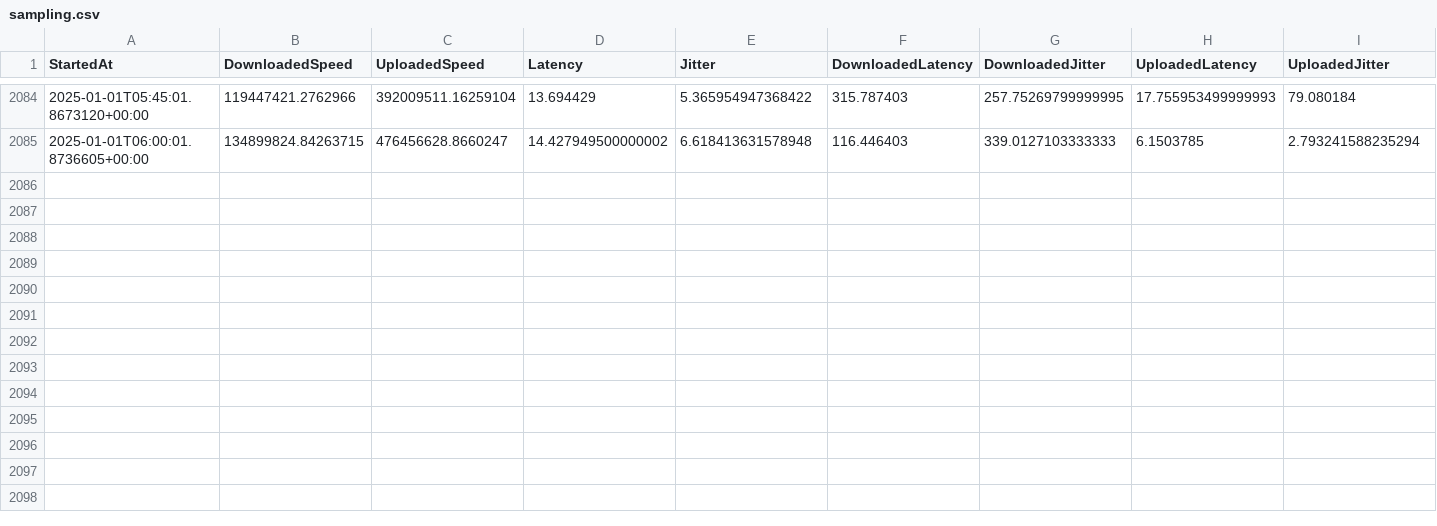
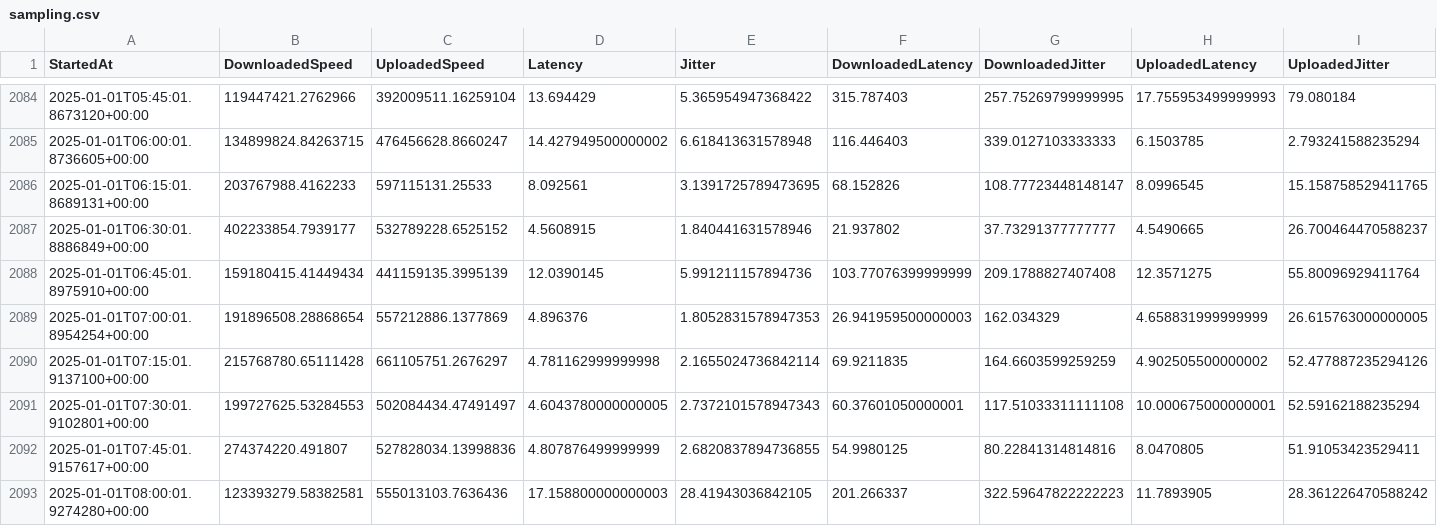
Before and after one commit to MareMare/SpeedTestAnalysis, a CSV file: data/sampling.csv, drawn as a sheet; only a part is shown, gaps mark what is left out; the diff names each change by its address in the sheet, - before the commit and + after, or states it on an @@ line.

Commit message:
Update data/sampling.csv.

```diff
--- a/data/sampling.csv
+++ b/data/sampling.csv
+row 2086: 2025-01-01T06:15:01.8689131+00:00 | 203767988.4162233 | 597115131.25533 | 8.092561 | 3.1391725789473695 | 68.152826 | 108.77723448148147 | 8.0996545 | 15.158758529411765
+row 2087: 2025-01-01T06:30:01.8886849+00:00 | 402233854.7939177 | 532789228.6525152 | 4.5608915 | 1.840441631578946 | 21.937802 | 37.73291377777777 | 4.5490665 | 26.700464470588237
+row 2088: 2025-01-01T06:45:01.8975910+00:00 | 159180415.41449434 | 441159135.3995139 | 12.0390145 | 5.991211157894736 | 103.77076399999999 | 209.1788827407408 | 12.3571275 | 55.80096929411764
+row 2089: 2025-01-01T07:00:01.8954254+00:00 | 191896508.28868654 | 557212886.1377869 | 4.896376 | 1.8052831578947353 | 26.941959500000003 | 162.034329 | 4.658831999999999 | 26.615763000000005
+row 2090: 2025-01-01T07:15:01.9137100+00:00 | 215768780.65111428 | 661105751.2676297 | 4.781162999999998 | 2.1655024736842114 | 69.9211835 | 164.6603599259259 | 4.902505500000002 | 52.477887235294126
+row 2091: 2025-01-01T07:30:01.9102801+00:00 | 199727625.53284553 | 502084434.47491497 | 4.6043780000000005 | 2.7372101578947343 | 60.37601050000001 | 117.51033311111108 | 10.000675000000001 | 52.59162188235294
+row 2092: 2025-01-01T07:45:01.9157617+00:00 | 274374220.491807 | 527828034.13998836 | 4.807876499999999 | 2.6820837894736855 | 54.9980125 | 80.22841314814816 | 8.0470805 | 51.91053423529411
+row 2093: 2025-01-01T08:00:01.9274280+00:00 | 123393279.58382581 | 555013103.7636436 | 17.158800000000003 | 28.41943036842105 | 201.266337 | 322.59647822222223 | 11.7893905 | 28.361226470588242
```
